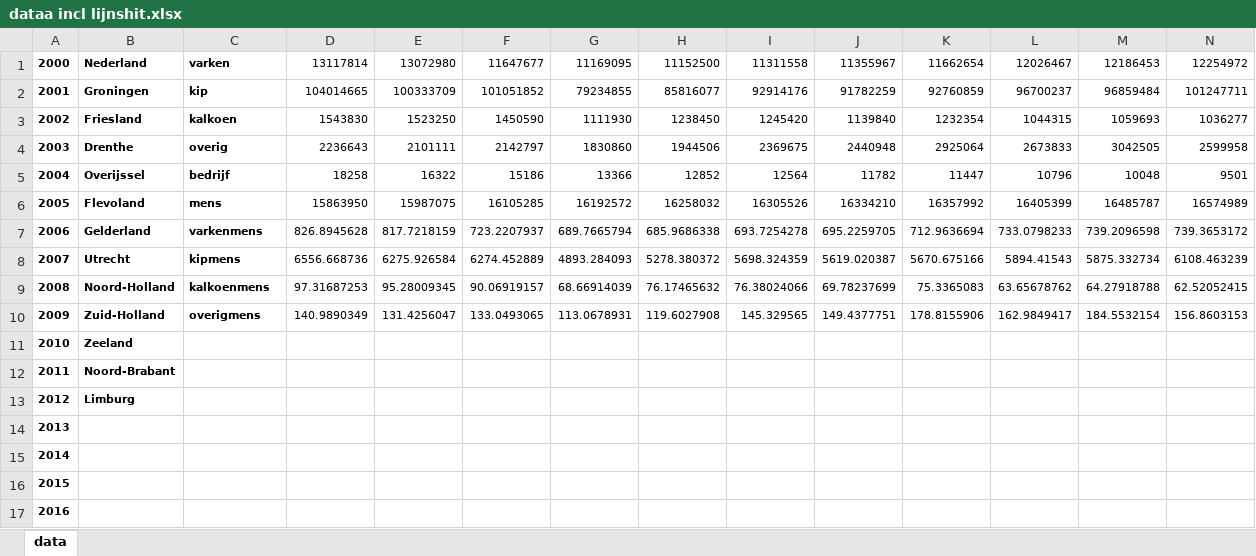
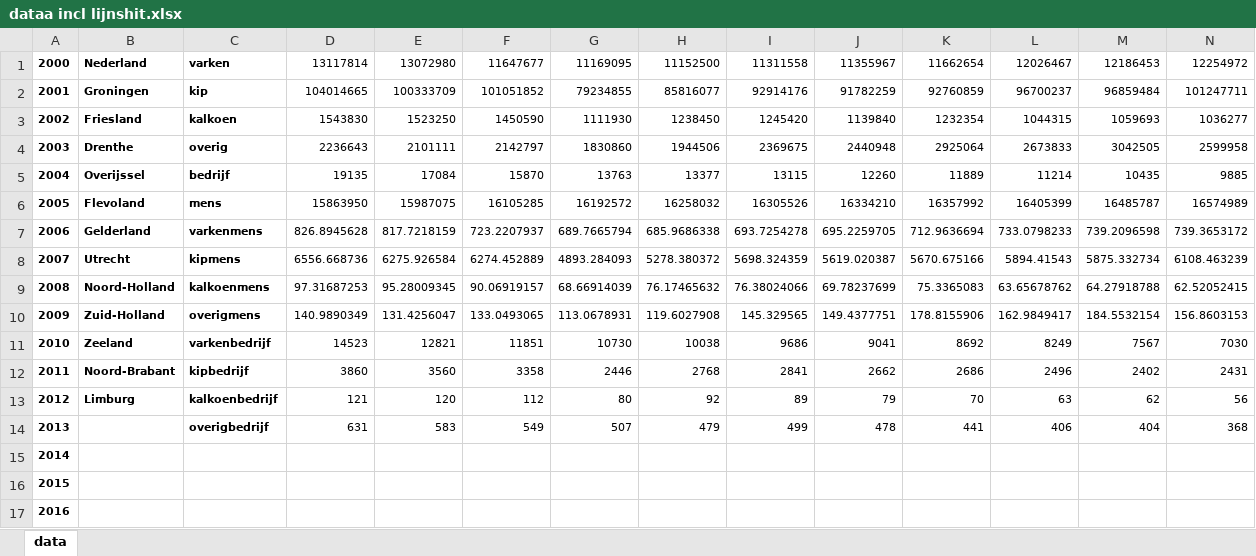
Before and after one commit to boeboska/Programmeerproject, an Excel workbook: animalchange/databron/dataa incl lijnshit.xlsx, sheet data, drawn as a sheet; only a part is shown; values as stored, in another font and other column widths than the file's, no borders; removed rows and columns are numbered as before the commit, all else as after; rows hold the shown columns only; the diff names each change by its address in the sheet, - before the commit and + after, or states it on an @@ line.

```diff
--- a/animalchange/databron/dataa incl lijnshit.xlsx (sheet data)
+++ b/animalchange/databron/dataa incl lijnshit.xlsx (sheet data)
-row 5: 2004 | Overijssel | bedrijf | 18258 | 16322 | 15186 | 13366 | 12852 | 12564 | 11782 | 11447 | 10796 | 10048 | 9501
+row 5: 2004 | Overijssel | bedrijf | 19135 | 17084 | 15870 | 13763 | 13377 | 13115 | 12260 | 11889 | 11214 | 10435 | 9885
-row 11: 2010 | Zeeland
-row 12: 2011 | Noord-Brabant
-row 13: 2012 | Limburg
-row 14: 2013
+row 11: 2010 | Zeeland | varkenbedrijf | 14523 | 12821 | 11851 | 10730 | 10038 | 9686 | 9041 | 8692 | 8249 | 7567 | 7030
+row 12: 2011 | Noord-Brabant | kipbedrijf | 3860 | 3560 | 3358 | 2446 | 2768 | 2841 | 2662 | 2686 | 2496 | 2402 | 2431
+row 13: 2012 | Limburg | kalkoenbedrijf | 121 | 120 | 112 | 80 | 92 | 89 | 79 | 70 | 63 | 62 | 56
+row 14: 2013 |  | overigbedrijf | 631 | 583 | 549 | 507 | 479 | 499 | 478 | 441 | 406 | 404 | 368
```
Also changed, not shown: 18 other files.
